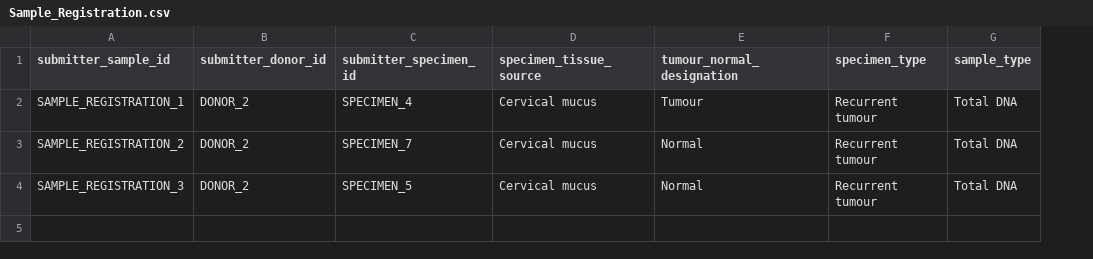
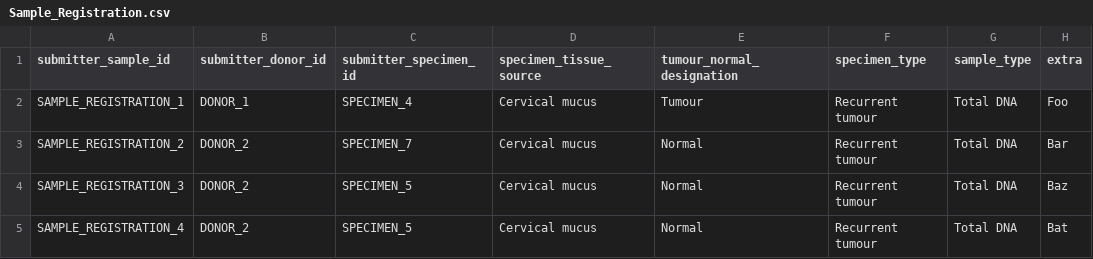
Before and after one commit to CanDIG/clinical_ETL_code, a CSV file: test_data/raw_data/Sample_Registration.csv, drawn as a sheet; the diff names each change by its address in the sheet, - before the commit and + after, or states it on an @@ line.

```diff
--- a/test_data/raw_data/Sample_Registration.csv
+++ b/test_data/raw_data/Sample_Registration.csv
+column H (extra), rows 2-4: Foo | Bar | Baz
-B2 (submitter_donor_id): DONOR_2
+B2 (submitter_donor_id): DONOR_1
+row 5: SAMPLE_REGISTRATION_4 | DONOR_2 | SPECIMEN_5 | Cervical mucus | Normal | Recurrent tumour | Total DNA | Bat
```
Also changed, not shown: test_data/test2moh.csv, 1 other file.
